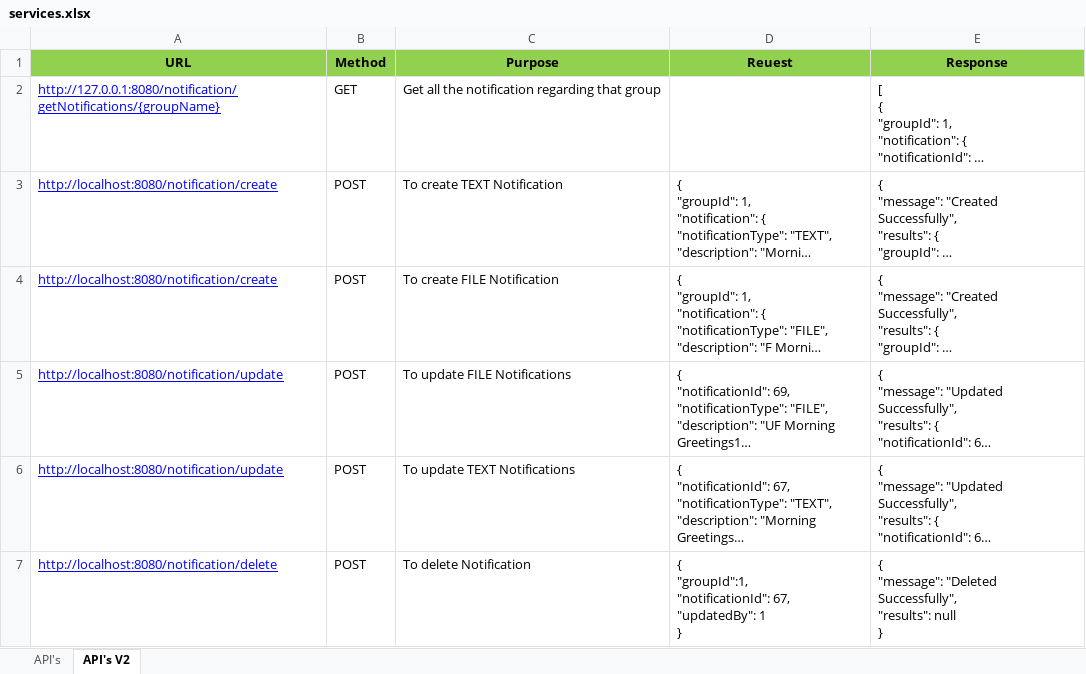
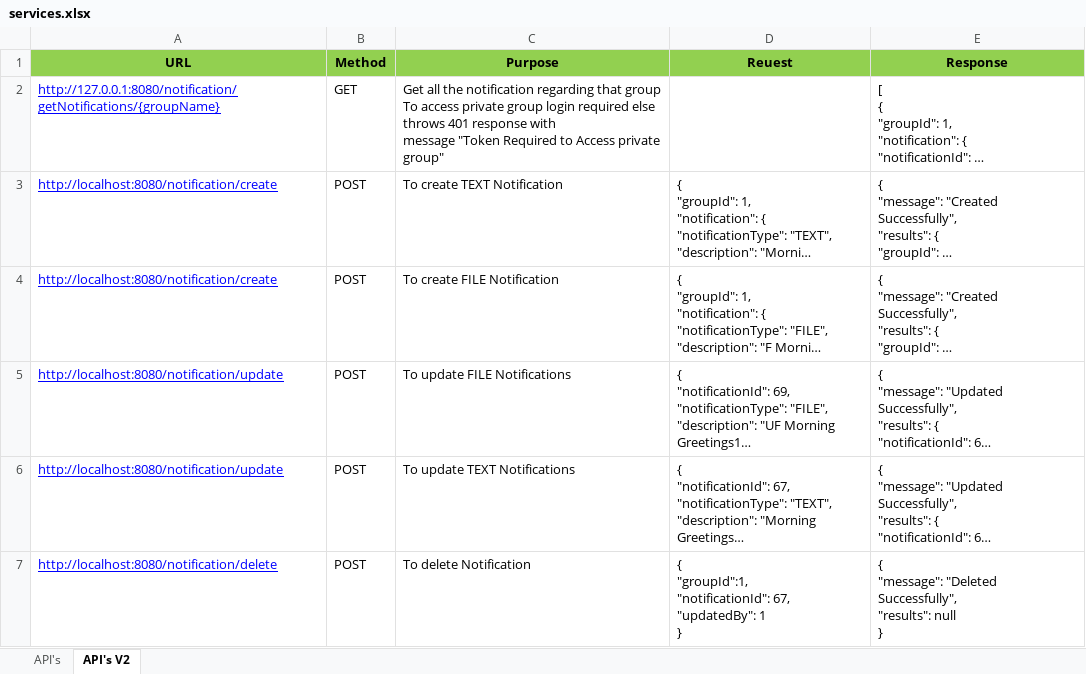
Before and after one commit to rachapalli/notification-board, an Excel workbook: services.xlsx, sheet API's V2, drawn as a sheet; only a part is shown; long unchanged cells end in …; values as stored, in another font and other column widths than the file's, no borders; ↵ is a line break in a cell; the diff names each change by its address in the sheet, - before the commit and + after, or states it on an @@ line.

Commit message:
Updated services excel

```diff
--- a/services.xlsx (sheet API's V2)
+++ b/services.xlsx (sheet API's V2)
-C2 (Purpose): …that group
+C2 (Purpose): …that group ↵ To access private group login required else throws 401 response with ↵ message "Token Required to Access private group"
```
